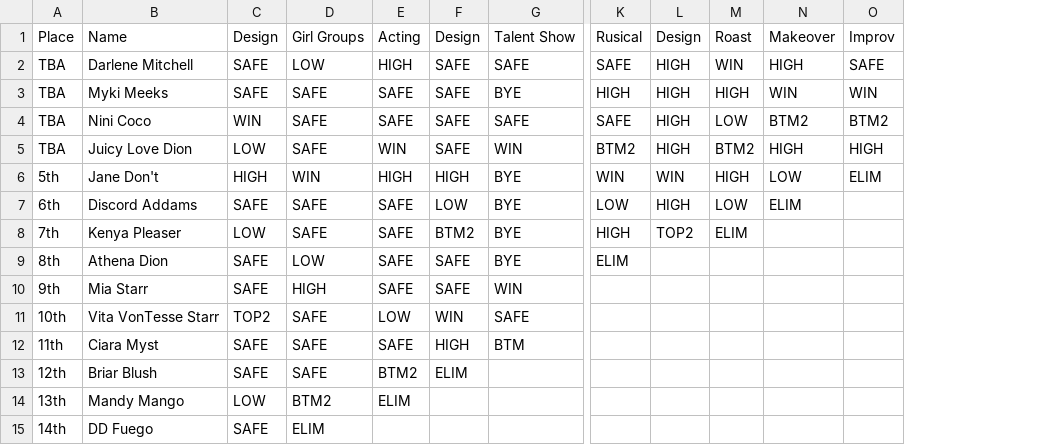
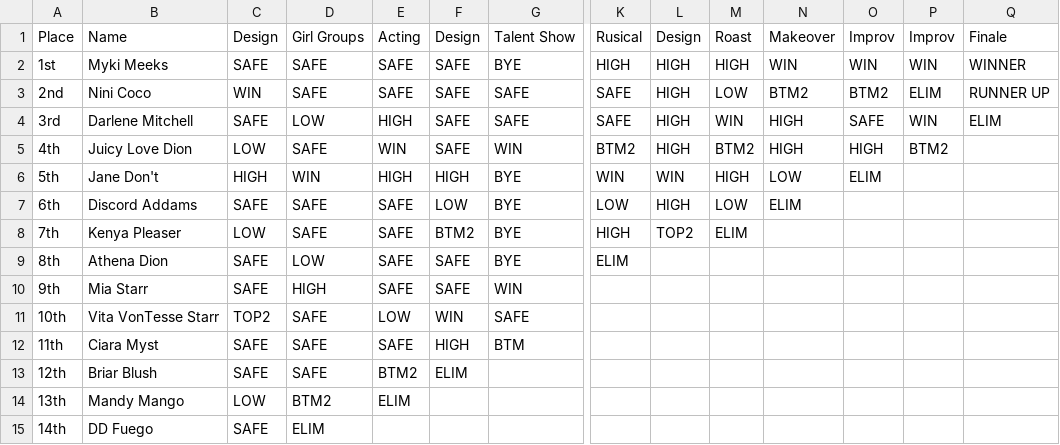
Before and after one commit to ConorCollins04/ConorCollins04.github.io, a CSV file: drag-race/us/s18-show.csv, drawn as a sheet; only a part is shown, gaps mark what is left out; removed rows and columns are numbered as before the commit, all else as after; rows hold the shown columns only; the diff names each change by its address in the sheet, - before the commit and + after, or states it on an @@ line.

Commit message:
Update s18-show.csv

```diff
--- a/drag-race/us/s18-show.csv
+++ b/drag-race/us/s18-show.csv
+column P, rows 1-3: Improv | WIN | ELIM; row 5: BTM2
+column Q, rows 1-3: Finale | WINNER | RUNNER UP
-row 2: TBA | Darlene Mitchell | SAFE | LOW | HIGH | SAFE | SAFE | SAFE | HIGH | WIN | HIGH | SAFE
-A2: TBA
+A2: 1st
-A3: TBA
+A3: 2nd
+row 4: 3rd | Darlene Mitchell | SAFE | LOW | HIGH | SAFE | SAFE | SAFE | HIGH | WIN | HIGH | SAFE | WIN | ELIM
-A5: TBA
+A5: 4th
```
